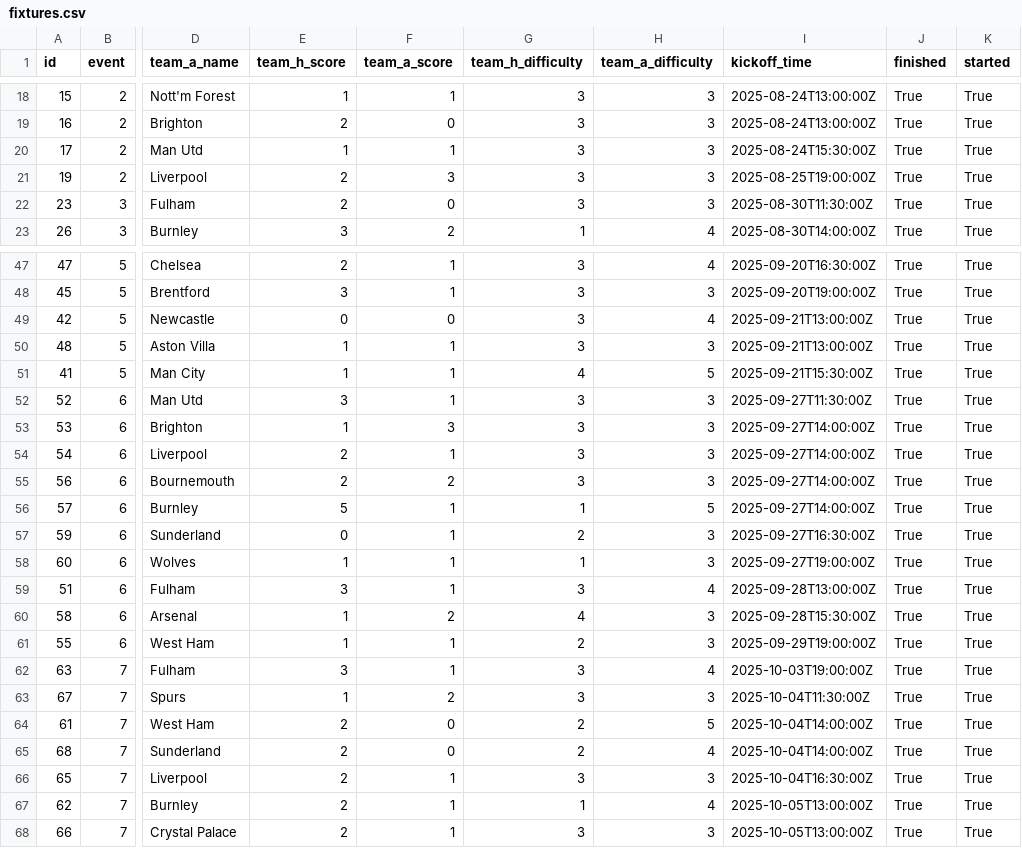
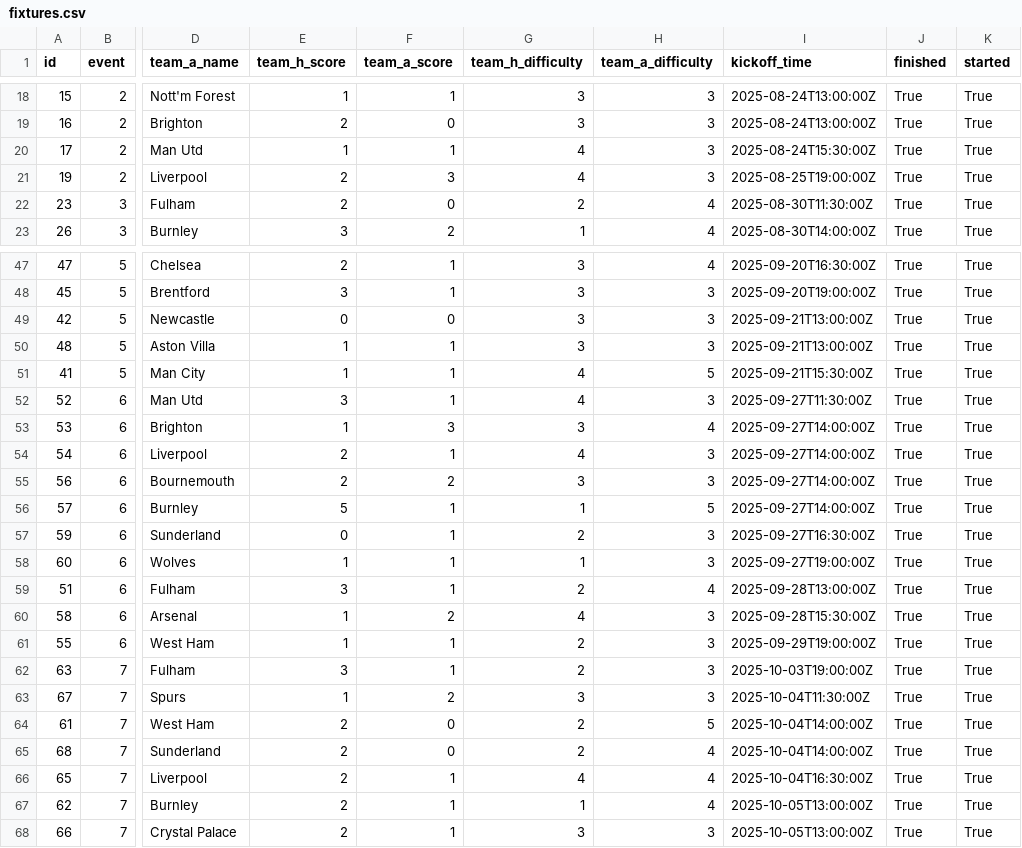
Before and after one commit to jduffy21/fpl-dashboard-data, a CSV file: fpl_data/fixtures.csv, drawn as a sheet; only a part is shown, gaps mark what is left out; the diff covers the shown part only; the diff names each change by its address in the sheet, - before the commit and + after, or states it on an @@ line.

```diff
--- a/fpl_data/fixtures.csv
+++ b/fpl_data/fixtures.csv
-G20:G21 (team_h_difficulty): 3
+G20:G21 (team_h_difficulty): 4
-G22 (team_h_difficulty): 3
+G22 (team_h_difficulty): 2
-H22 (team_a_difficulty): 3
+H22 (team_a_difficulty): 4
-H49 (team_a_difficulty): 4
+H49 (team_a_difficulty): 3
-G52 (team_h_difficulty): 3
+G52 (team_h_difficulty): 4
-H53 (team_a_difficulty): 3
+H53 (team_a_difficulty): 4
-G54 (team_h_difficulty): 3
+G54 (team_h_difficulty): 4
-G59 (team_h_difficulty): 3
+G59 (team_h_difficulty): 2
-G62 (team_h_difficulty): 3
+G62 (team_h_difficulty): 2
-H62 (team_a_difficulty): 4
+H62 (team_a_difficulty): 3
-G66 (team_h_difficulty): 3
+G66 (team_h_difficulty): 4
-H66 (team_a_difficulty): 3
+H66 (team_a_difficulty): 4
```
Also changed, not shown: 82 edited cells elsewhere in this file, fpl_data/best_players_latest.csv, fpl_data/best_players_log.csv, 2 other files.
